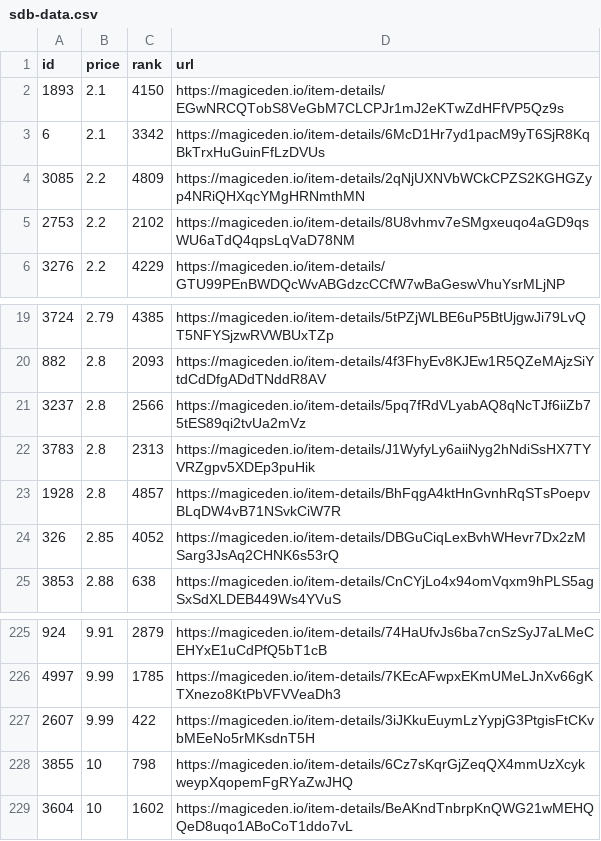
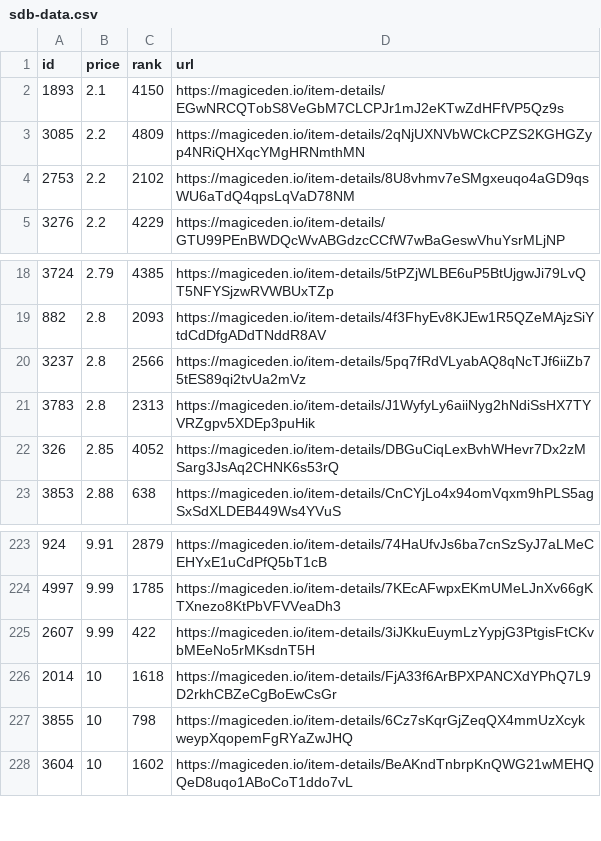
Before and after one commit to braposo/sdb-monitor, a CSV file: sdb-data.csv, drawn as a sheet; only a part is shown, gaps mark what is left out; removed rows and columns are numbered as before the commit, all else as after; the diff names each change by its address in the sheet, - before the commit and + after, or states it on an @@ line.

Commit message:
Flat: latest data (2021-11-10T14:10:52.452Z) {   "date": "2021-11-10T14:10:52.452Z",   "files": [     {       "name": "sdb-data.csv",       "deltaBytes": -92,       "source": "https://api-mainnet.magiceden.io/rpc/getListedNFTsByQuery?q=%7B%22%24match%22%3A%7B%22collectionSymbol%22%3A%22solana_droid_business%22%7D%2C%22%24sort%22%3A%7B%22takerAmount%22%3A1%2C%22createdAt%22%3A-1%7D%2C%22%24skip%22%3A0%2C%22%24limit%22%3A5000%7D"     },     {       "name": "zzz/sdb-data.json",       "deltaBytes": -1317,       "source": "https://api-mainnet.magiceden.io/rpc/getListedNFTsByQuery?q=%7B%22%24match%22%3A%7B%22collectionSymbol%22%3A%22solana_droid_business%22%7D%2C%22%24sort%22%3A%7B%22takerAmount%22%3A1%2C%22createdAt%22%3A-1%7D%2C%22%24skip%22%3A0%2C%22%24limit%22%3A5000%7D"     }   ] }

```diff
--- a/sdb-data.csv
+++ b/sdb-data.csv
-row 3: 6 | 2.1 | 3342 | https://magiceden.io/item-details/6McD1Hr7yd1pacM9yT6SjR8KqBkTrxHuGuinFfLzDVUs
-row 23: 1928 | 2.8 | 4857 | https://magiceden.io/item-details/BhFqgA4ktHnGvnhRqSTsPoepvBLqDW4vB71NSvkCiW7R
+row 226: 2014 | 10 | 1618 | https://magiceden.io/item-details/FjA33f6ArBPXPANCXdYPhQ7L9D2rkhCBZeCgBoEwCsGr
```
Also changed, not shown: 1 other file.
